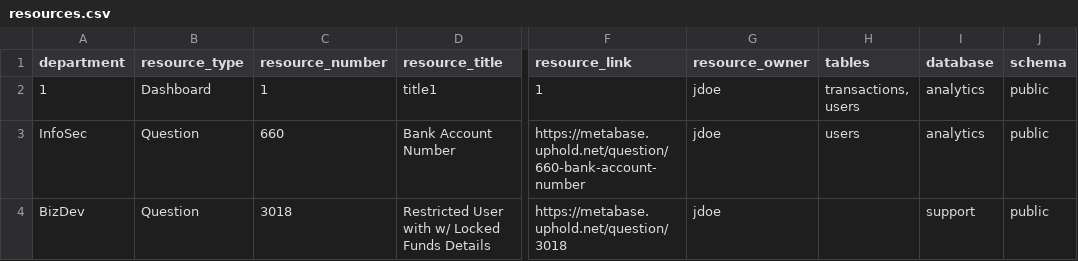
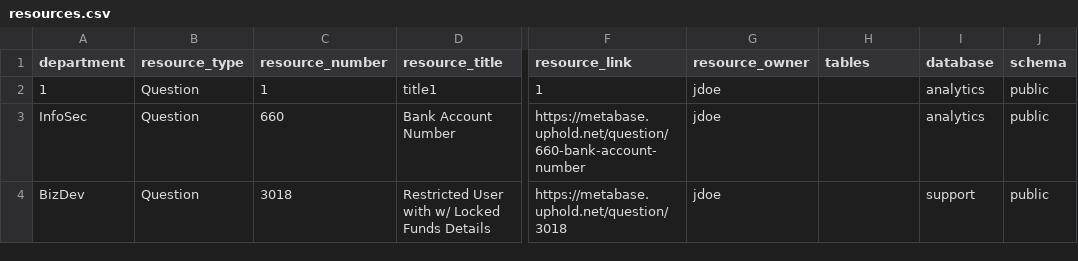
Before and after one commit to GuilhermeFernandes95/datahub, a CSV file: custom-ingestion/resources.csv, drawn as a sheet; only a part is shown, gaps mark what is left out; the diff names each change by its address in the sheet, - before the commit and + after, or states it on an @@ line.

```diff
--- a/custom-ingestion/resources.csv
+++ b/custom-ingestion/resources.csv
-B2 (resource_type): Dashboard
+B2 (resource_type): Question
-H2 (tables): transactions, users
+H2 (tables): (empty)
-H3 (tables): users
+H3 (tables): (empty)
```
Also changed, not shown: 1 other file.
